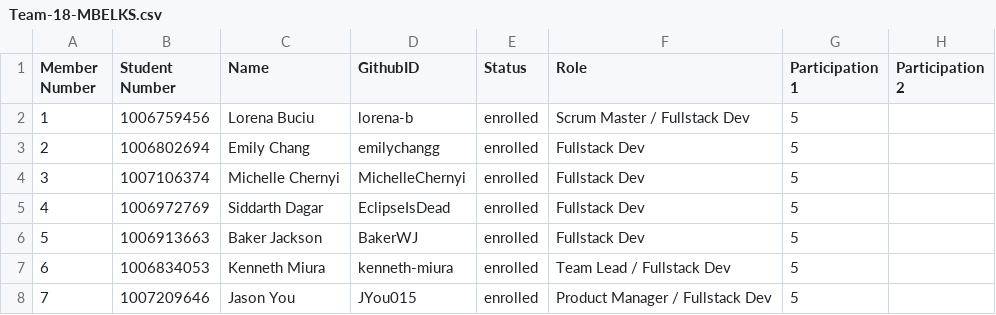
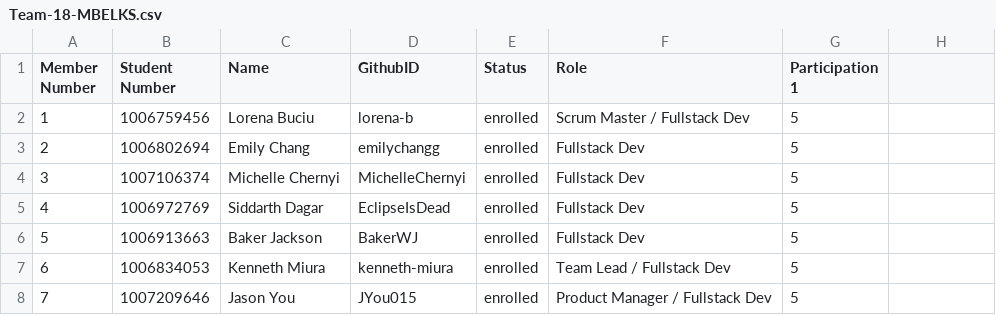
Before and after one commit to csc301-fall-2022/FaceBlur, a CSV file: Team-18-MBELKS.csv, drawn as a sheet.

Commit message:
Update Team-18-MBELKS.csv

```diff
--- a/Team-18-MBELKS.csv
+++ b/Team-18-MBELKS.csv
@@ -1,2 +1,2 @@
-Member Number,Student Number,Name,GithubID,Status,Role,Participation 1,Participation 2
+Member Number,Student Number,Name,GithubID,Status,Role,Participation 1
 1,1006759456,Lorena Buciu,lorena-b,enrolled,Scrum Master / Fullstack Dev,5
```
